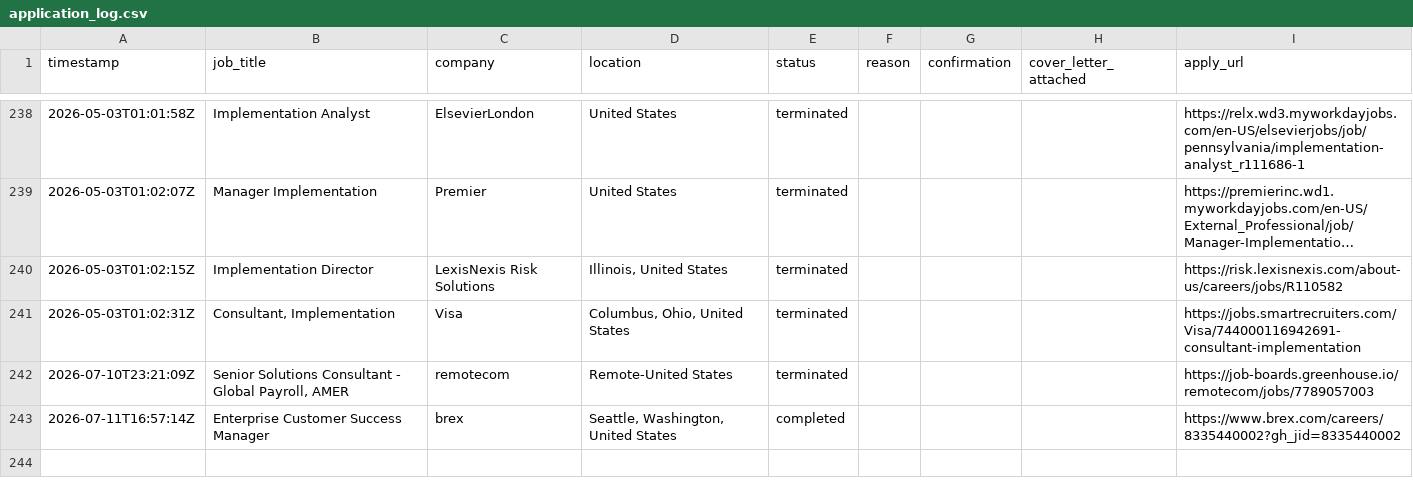
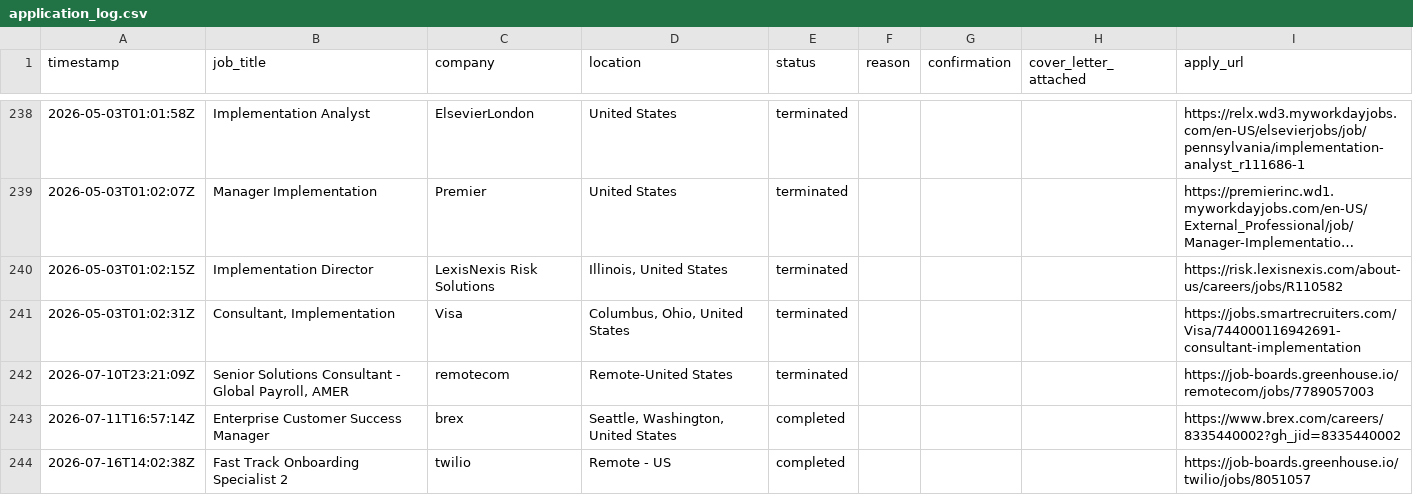
Before and after one commit to rashonjackson6324-web/rashon-public-assets, a CSV file: application_log.csv, drawn as a sheet; only a part is shown, gaps mark what is left out; long unchanged cells end in …; the diff names each change by its address in the sheet, - before the commit and + after, or states it on an @@ line.

```diff
--- a/application_log.csv
+++ b/application_log.csv
+row 244: 2026-07-16T14:02:38Z | Fast Track Onboarding Specialist 2 | twilio | Remote - US | completed |  |  |  | https://job-boards.greenhouse.io/twilio/jobs/8051057
```
